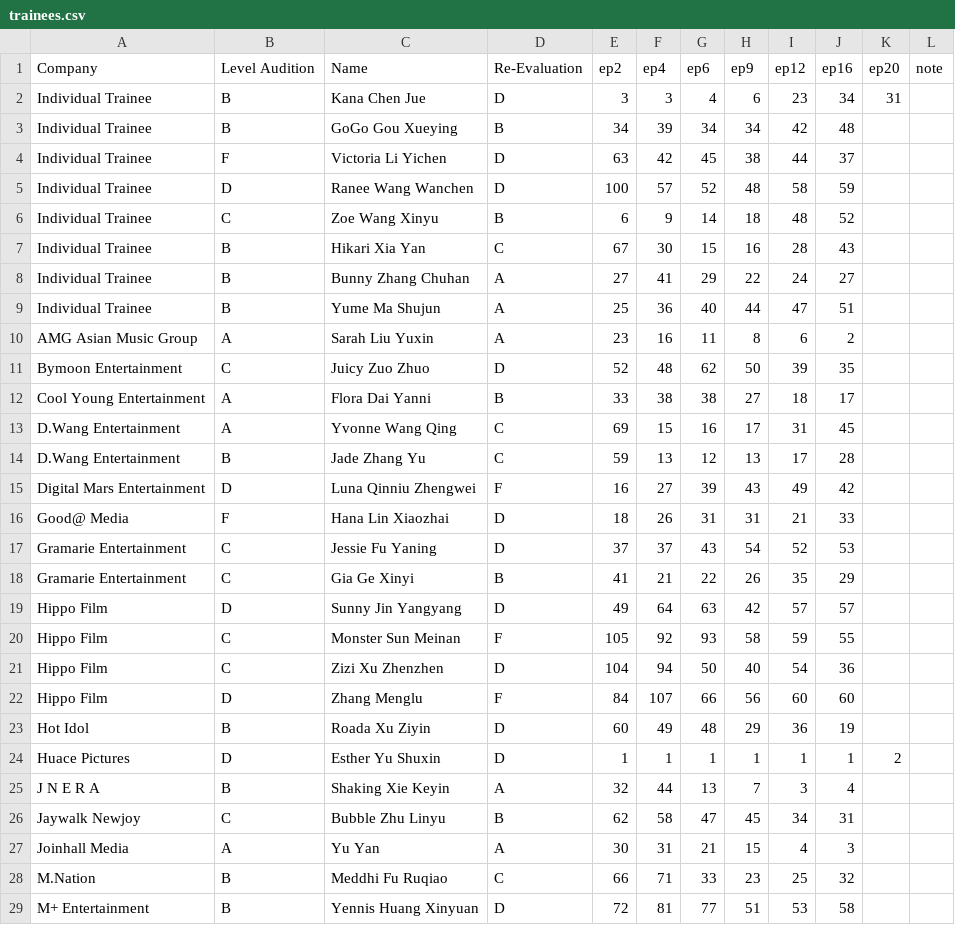
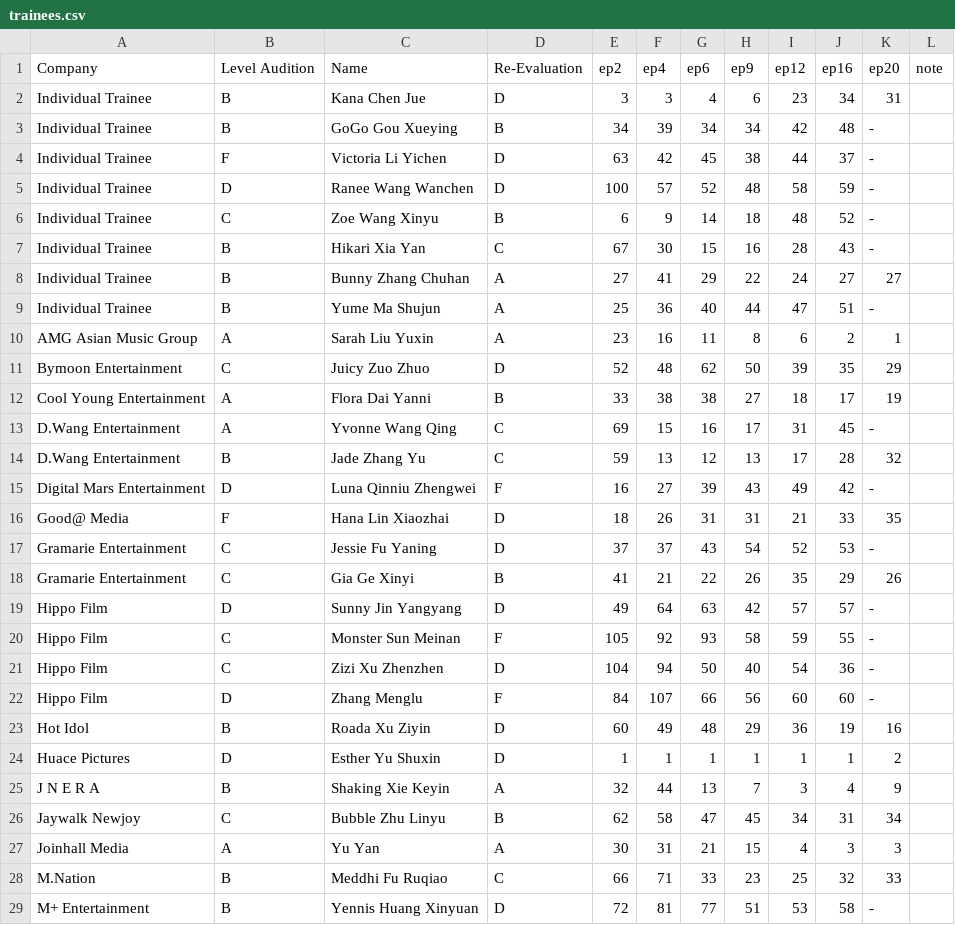
Before and after one commit to henrylai543/qcyn2-ranks, a CSV file: trainees.csv, drawn as a sheet; only a part is shown; the diff covers the shown part only.

Commit message:
Update trainees.csv

```diff
--- a/trainees.csv
+++ b/trainees.csv
@@ -2,28 +2,28 @@ Company,Level Audition,Name,Re-Evaluation,ep2,ep4,ep6,ep9,ep12,ep16,ep20, note,
 Individual Trainee,B,Kana Chen Jue,D,3,3,4,6,23,34,31,,
-Individual Trainee,B,GoGo Gou Xueying,B,34,39,34,34,42,48,,
-Individual Trainee,F,Victoria Li Yichen,D,63,42,45,38,44,37,,
-Individual Trainee,D,Ranee Wang Wanchen,D,100,57,52,48,58,59,,
-Individual Trainee,C,Zoe Wang Xinyu,B,6,9,14,18,48,52,,
-Individual Trainee,B,Hikari Xia Yan,C,67,30,15,16,28,43,,
-Individual Trainee,B,Bunny Zhang Chuhan,A,27,41,29,22,24,27,,
-Individual Trainee,B,Yume Ma Shujun,A,25,36,40,44,47,51,,
-AMG Asian Music Group,A,Sarah Liu Yuxin,A,23,16,11,8,6,2,,
-Bymoon Entertainment,C,Juicy Zuo Zhuo,D,52,48,62,50,39,35,,
-Cool Young Entertainment,A,Flora Dai Yanni,B,33,38,38,27,18,17,,
-D.Wang Entertainment,A,Yvonne Wang Qing,C,69,15,16,17,31,45,,
-D.Wang Entertainment,B,Jade Zhang Yu,C,59,13,12,13,17,28,,
-Digital Mars Entertainment,D,Luna Qinniu Zhengwei,F,16,27,39,43,49,42,,
-Good@ Media,F,Hana Lin Xiaozhai,D,18,26,31,31,21,33,,
-Gramarie Entertainment,C,Jessie Fu Yaning,D,37,37,43,54,52,53,,
-Gramarie Entertainment,C,Gia Ge Xinyi,B,41,21,22,26,35,29,,
-Hippo Film,D,Sunny Jin Yangyang,D,49,64,63,42,57,57,,
-Hippo Film,C,Monster Sun Meinan,F,105,92,93,58,59,55,,
-Hippo Film,C,Zizi Xu Zhenzhen,D,104,94,50,40,54,36,,
-Hippo Film,D,Zhang Menglu,F,84,107,66,56,60,60,,
-Hot Idol,B,Roada Xu Ziyin,D,60,49,48,29,36,19,,
+Individual Trainee,B,GoGo Gou Xueying,B,34,39,34,34,42,48,-,,
+Individual Trainee,F,Victoria Li Yichen,D,63,42,45,38,44,37,-,,
+Individual Trainee,D,Ranee Wang Wanchen,D,100,57,52,48,58,59,-,,
+Individual Trainee,C,Zoe Wang Xinyu,B,6,9,14,18,48,52,-,,
+Individual Trainee,B,Hikari Xia Yan,C,67,30,15,16,28,43,-,,
+Individual Trainee,B,Bunny Zhang Chuhan,A,27,41,29,22,24,27,27,,
+Individual Trainee,B,Yume Ma Shujun,A,25,36,40,44,47,51,-,,
+AMG Asian Music Group,A,Sarah Liu Yuxin,A,23,16,11,8,6,2,1,,
+Bymoon Entertainment,C,Juicy Zuo Zhuo,D,52,48,62,50,39,35,29,,
+Cool Young Entertainment,A,Flora Dai Yanni,B,33,38,38,27,18,17,19,,
+D.Wang Entertainment,A,Yvonne Wang Qing,C,69,15,16,17,31,45,-,,
+D.Wang Entertainment,B,Jade Zhang Yu,C,59,13,12,13,17,28,32,,
+Digital Mars Entertainment,D,Luna Qinniu Zhengwei,F,16,27,39,43,49,42,-,,
+Good@ Media,F,Hana Lin Xiaozhai,D,18,26,31,31,21,33,35,,
+Gramarie Entertainment,C,Jessie Fu Yaning,D,37,37,43,54,52,53,-,,
+Gramarie Entertainment,C,Gia Ge Xinyi,B,41,21,22,26,35,29,26,,
+Hippo Film,D,Sunny Jin Yangyang,D,49,64,63,42,57,57,-,,
+Hippo Film,C,Monster Sun Meinan,F,105,92,93,58,59,55,-,,
+Hippo Film,C,Zizi Xu Zhenzhen,D,104,94,50,40,54,36,-,,
+Hippo Film,D,Zhang Menglu,F,84,107,66,56,60,60,-,,
+Hot Idol,B,Roada Xu Ziyin,D,60,49,48,29,36,19,16,,
 Huace Pictures,D,Esther Yu Shuxin,D,1,1,1,1,1,1,2,,
-J N E R A,B,Shaking Xie Keyin,A,32,44,13,7,3,4,,
-Jaywalk Newjoy,C,Bubble Zhu Linyu,B,62,58,47,45,34,31,,
-Joinhall Media,A,Yu Yan,A,30,31,21,15,4,3,,
-M.Nation,B,Meddhi Fu Ruqiao,C,66,71,33,23,25,32,,
-M+ Entertainment,B,Yennis Huang Xinyuan,D,72,81,77,51,53,58,,
+J N E R A,B,Shaking Xie Keyin,A,32,44,13,7,3,4,9,,
+Jaywalk Newjoy,C,Bubble Zhu Linyu,B,62,58,47,45,34,31,34,,
+Joinhall Media,A,Yu Yan,A,30,31,21,15,4,3,3,,
+M.Nation,B,Meddhi Fu Ruqiao,C,66,71,33,23,25,32,33,,
+M+ Entertainment,B,Yennis Huang Xinyuan,D,72,81,77,51,53,58,-,,
```
Also changed, not shown: 80 edited cells elsewhere in this file.
